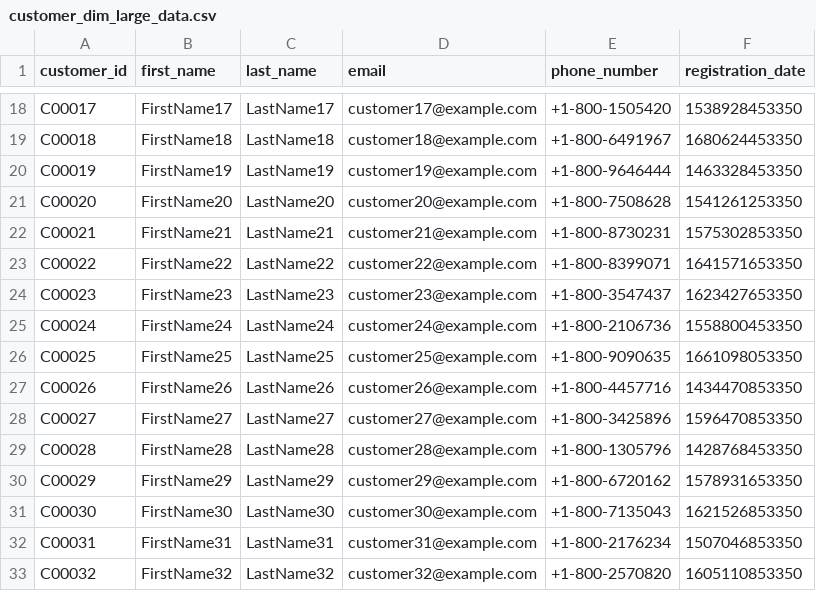
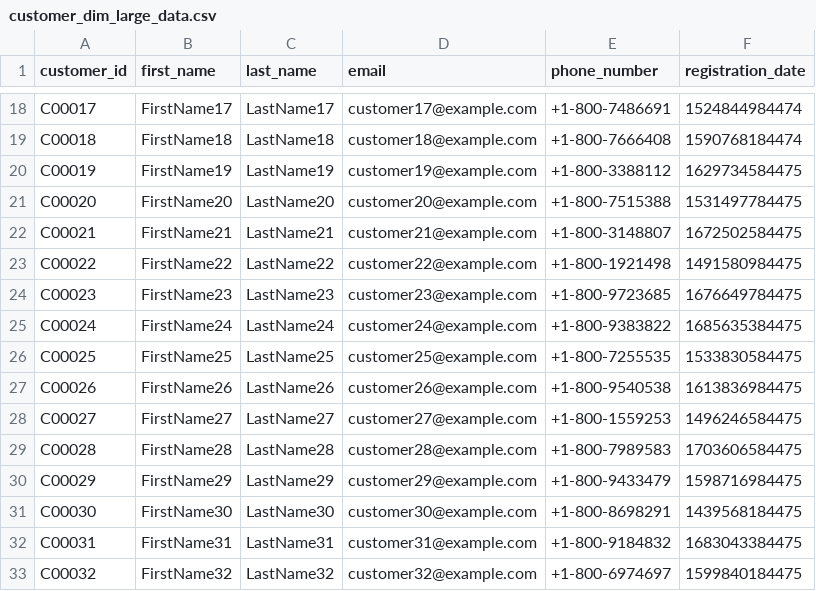
Before and after one commit to hassonor/nrt-e2e-data-warehouses, a CSV file: csvs/customer_dim_large_data.csv, drawn as a sheet; only a part is shown, gaps mark what is left out; the diff covers the shown part only; the diff names each change by its address in the sheet, - before the commit and + after, or states it on an @@ line.

```diff
--- a/csvs/customer_dim_large_data.csv
+++ b/csvs/customer_dim_large_data.csv
-E18 (phone_number): +1-800-1505420
+E18 (phone_number): +1-800-7486691
-F18 (registration_date): 1538928453350
+F18 (registration_date): 1524844984474
-E19 (phone_number): +1-800-6491967
+E19 (phone_number): +1-800-7666408
-F19 (registration_date): 1680624453350
+F19 (registration_date): 1590768184474
-E20 (phone_number): +1-800-9646444
+E20 (phone_number): +1-800-3388112
-F20 (registration_date): 1463328453350
+F20 (registration_date): 1629734584475
-E21 (phone_number): +1-800-7508628
+E21 (phone_number): +1-800-7515388
-F21 (registration_date): 1541261253350
+F21 (registration_date): 1531497784475
-E22 (phone_number): +1-800-8730231
+E22 (phone_number): +1-800-3148807
-F22 (registration_date): 1575302853350
+F22 (registration_date): 1672502584475
-E23 (phone_number): +1-800-8399071
+E23 (phone_number): +1-800-1921498
-F23 (registration_date): 1641571653350
+F23 (registration_date): 1491580984475
-E24 (phone_number): +1-800-3547437
+E24 (phone_number): +1-800-9723685
-F24 (registration_date): 1623427653350
+F24 (registration_date): 1676649784475
-E25 (phone_number): +1-800-2106736
+E25 (phone_number): +1-800-9383822
-F25 (registration_date): 1558800453350
+F25 (registration_date): 1685635384475
-E26 (phone_number): +1-800-9090635
+E26 (phone_number): +1-800-7255535
-F26 (registration_date): 1661098053350
+F26 (registration_date): 1533830584475
-E27 (phone_number): +1-800-4457716
+E27 (phone_number): +1-800-9540538
-F27 (registration_date): 1434470853350
+F27 (registration_date): 1613836984475
-E28 (phone_number): +1-800-3425896
+E28 (phone_number): +1-800-1559253
-F28 (registration_date): 1596470853350
+F28 (registration_date): 1496246584475
-E29 (phone_number): +1-800-1305796
+E29 (phone_number): +1-800-7989583
-F29 (registration_date): 1428768453350
+F29 (registration_date): 1703606584475
-E30 (phone_number): +1-800-6720162
+E30 (phone_number): +1-800-9433479
-F30 (registration_date): 1578931653350
+F30 (registration_date): 1598716984475
-E31 (phone_number): +1-800-7135043
+E31 (phone_number): +1-800-8698291
-F31 (registration_date): 1621526853350
+F31 (registration_date): 1439568184475
-E32 (phone_number): +1-800-2176234
+E32 (phone_number): +1-800-9184832
-F32 (registration_date): 1507046853350
+F32 (registration_date): 1683043384475
-E33 (phone_number): +1-800-2570820
+E33 (phone_number): +1-800-6974697
-F33 (registration_date): 1605110853350
+F33 (registration_date): 1599840184475
```
Also changed, not shown: 168 edited cells elsewhere in this file, csvs/account_dim_large_data.csv, csvs/branch_dim_large_data.csv, 12 other files.
